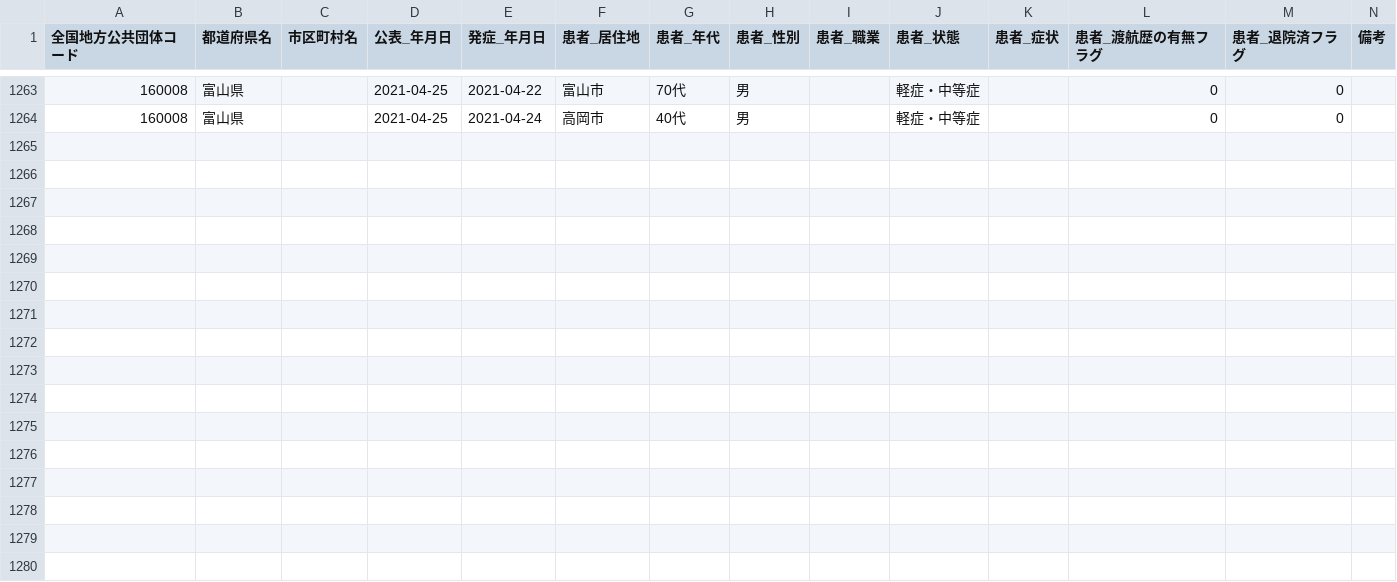
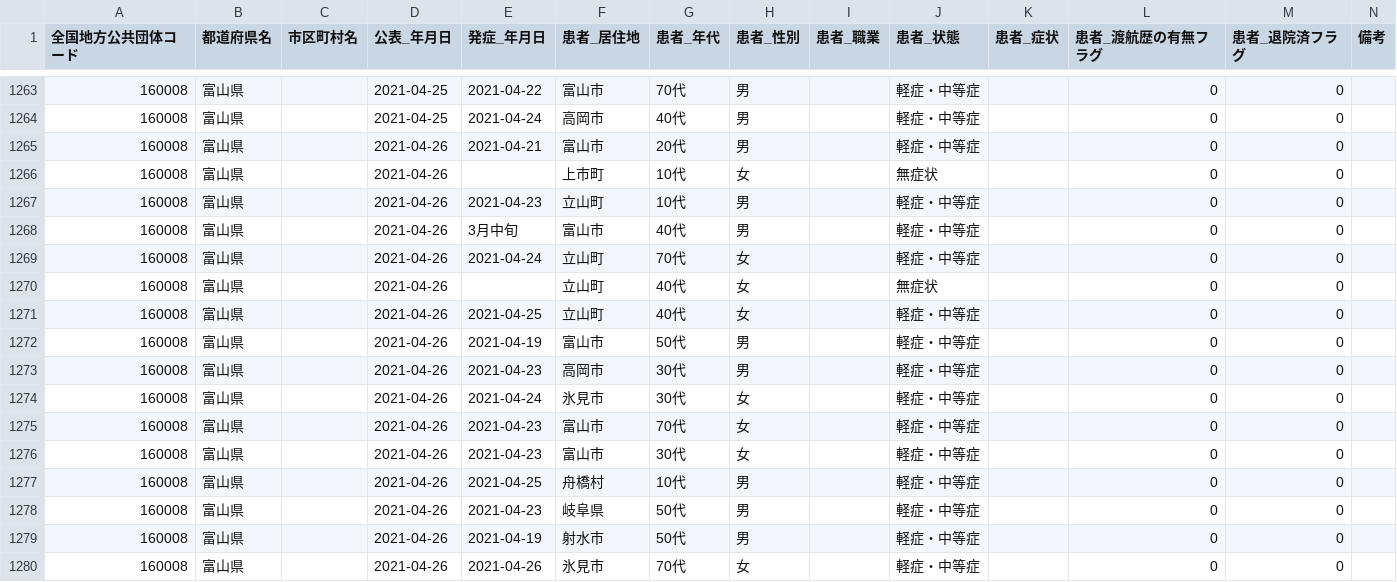
Before and after one commit to terachan0117/covid19-toyama-opendata, a CSV file: data/160008_toyama_covid19_patients.csv, drawn as a sheet; only a part is shown, gaps mark what is left out.

```diff
--- a/data/160008_toyama_covid19_patients.csv
+++ b/data/160008_toyama_covid19_patients.csv
@@ -1264 +1264,17 @@
 160008,富山県,,2021-04-25,2021-04-24,高岡市,40代,男,,軽症・中等症,,0,0,
+160008,富山県,,2021-04-26,2021-04-21,富山市,20代,男,,軽症・中等症,,0,0,
+160008,富山県,,2021-04-26,,上市町,10代,女,,無症状,,0,0,
+160008,富山県,,2021-04-26,2021-04-23,立山町,10代,男,,軽症・中等症,,0,0,
+160008,富山県,,2021-04-26,3月中旬,富山市,40代,男,,軽症・中等症,,0,0,
+160008,富山県,,2021-04-26,2021-04-24,立山町,70代,女,,軽症・中等症,,0,0,
+160008,富山県,,2021-04-26,,立山町,40代,女,,無症状,,0,0,
+160008,富山県,,2021-04-26,2021-04-25,立山町,40代,女,,軽症・中等症,,0,0,
+160008,富山県,,2021-04-26,2021-04-19,富山市,50代,男,,軽症・中等症,,0,0,
+160008,富山県,,2021-04-26,2021-04-23,高岡市,30代,男,,軽症・中等症,,0,0,
+160008,富山県,,2021-04-26,2021-04-24,氷見市,30代,女,,軽症・中等症,,0,0,
+160008,富山県,,2021-04-26,2021-04-23,富山市,70代,女,,軽症・中等症,,0,0,
+160008,富山県,,2021-04-26,2021-04-23,富山市,30代,女,,軽症・中等症,,0,0,
+160008,富山県,,2021-04-26,2021-04-25,舟橋村,10代,男,,軽症・中等症,,0,0,
+160008,富山県,,2021-04-26,2021-04-23,岐阜県,50代,男,,軽症・中等症,,0,0,
+160008,富山県,,2021-04-26,2021-04-19,射水市,50代,男,,軽症・中等症,,0,0,
+160008,富山県,,2021-04-26,2021-04-26,氷見市,70代,女,,軽症・中等症,,0,0,
```
Also changed, not shown: data/160008_toyama_covid19_antigen_test_people.csv, data/160008_toyama_covid19_confirm_patients.csv, 7 other files.
